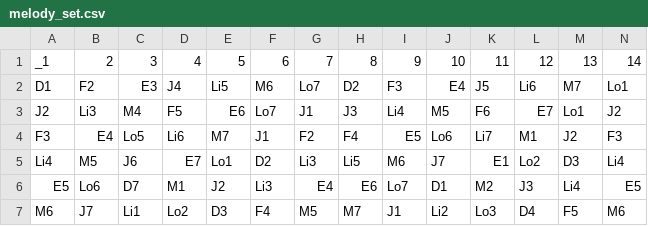
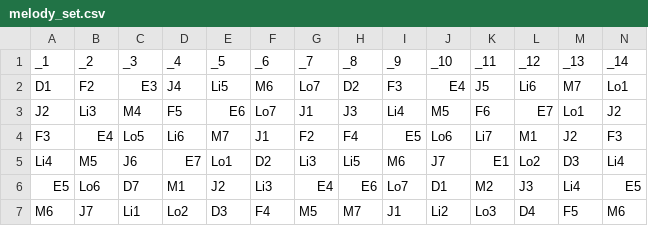
Before and after one commit to joacoponfe/Modos_App, a CSV file: public/assets/melody_set.csv, drawn as a sheet; only a part is shown; the diff covers the shown part only; the diff names each change by its address in the sheet, - before the commit and + after, or states it on an @@ line.

```diff
--- a/public/assets/melody_set.csv
+++ b/public/assets/melody_set.csv
-B1: 2
+B1: _2
-C1: 3
+C1: _3
-D1: 4
+D1: _4
-E1: 5
+E1: _5
-F1: 6
+F1: _6
-G1: 7
+G1: _7
-H1: 8
+H1: _8
-I1: 9
+I1: _9
-J1: 10
+J1: _10
-K1: 11
+K1: _11
-L1: 12
+L1: _12
-M1: 13
+M1: _13
-N1: 14
+N1: _14
```
Also changed, not shown: 35 edited cells elsewhere in this file, 10 other files.
